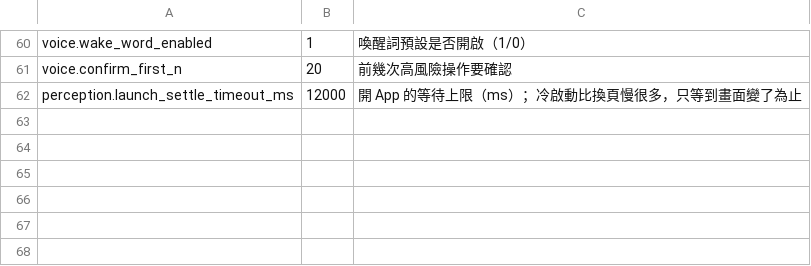
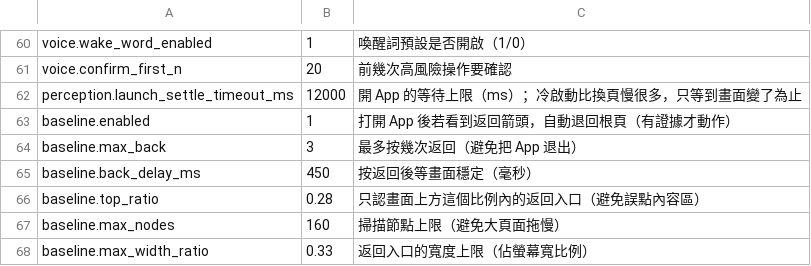
Before and after one commit to AXIIIlll/wae-agent, a TSV file: app/src/main/assets/open_source_ai_databases/ui_tunables.tsv, drawn as a sheet; only a part is shown, gaps mark what is left out.

```diff
--- a/app/src/main/assets/open_source_ai_databases/ui_tunables.tsv
+++ b/app/src/main/assets/open_source_ai_databases/ui_tunables.tsv
@@ -62 +62,7 @@ voice.confirm_first_n	20	前幾次高風險操作要確認
 perception.launch_settle_timeout_ms	12000	開 App 的等待上限（ms）；冷啟動比換頁慢很多，只等到畫面變了為止
+baseline.enabled	1	打開 App 後若看到返回箭頭，自動退回根頁（有證據才動作）
+baseline.max_back	3	最多按幾次返回（避免把 App 退出）
+baseline.back_delay_ms	450	按返回後等畫面穩定（毫秒）
+baseline.top_ratio	0.28	只認畫面上方這個比例內的返回入口（避免誤點內容區）
+baseline.max_nodes	160	掃描節點上限（避免大頁面拖慢）
+baseline.max_width_ratio	0.33	返回入口的寬度上限（佔螢幕寬比例）
```
Also changed, not shown: app/src/main/assets/open_source_ai_databases/ui_language_words.tsv, 33 other files.
